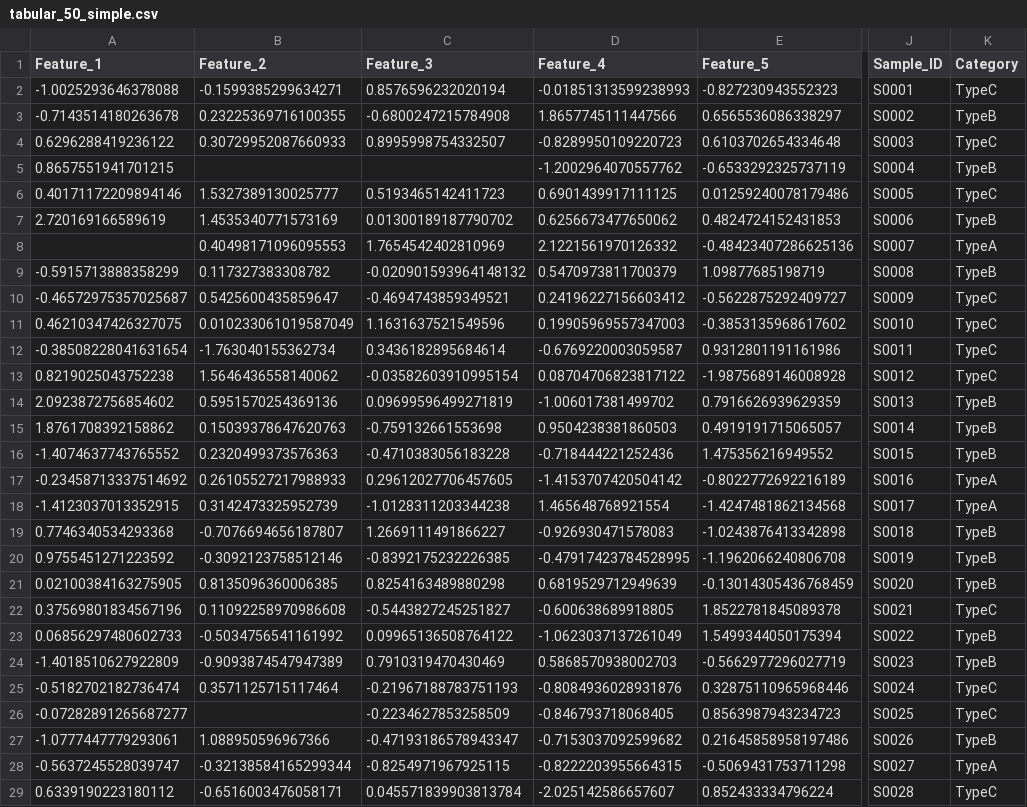
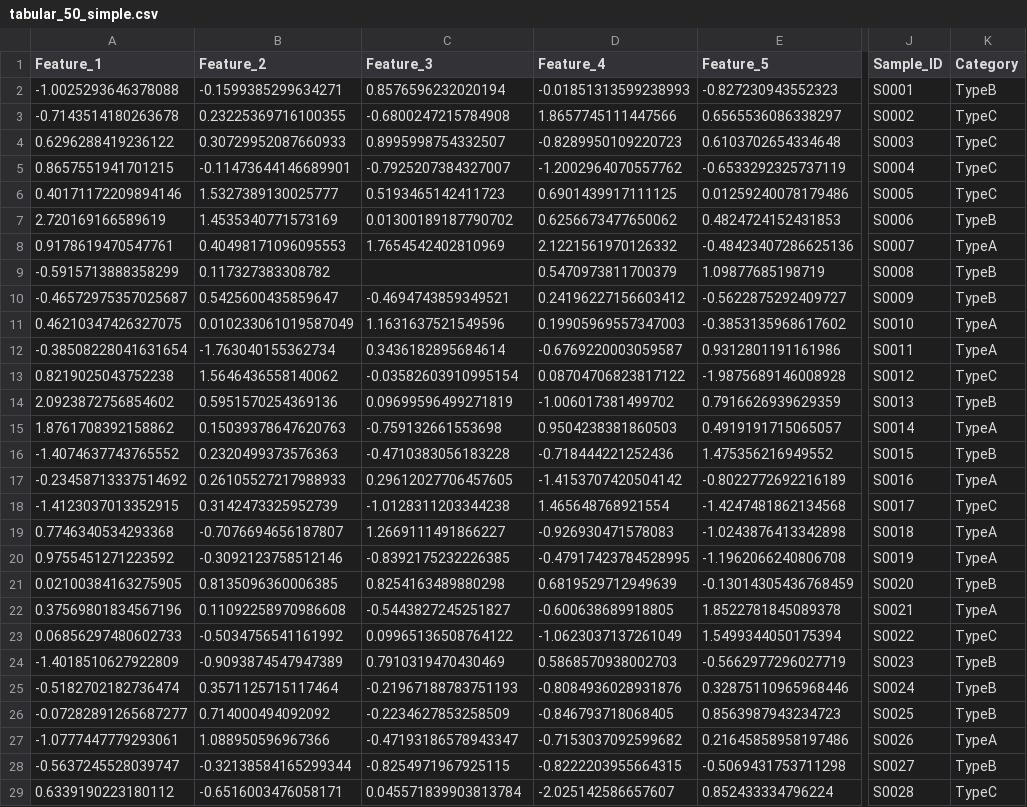
Before and after one commit to jckkvs/chemai2, a CSV file: data/samples/tabular_50_simple.csv, drawn as a sheet; only a part is shown, gaps mark what is left out; the diff covers the shown part only; the diff names each change by its address in the sheet, - before the commit and + after, or states it on an @@ line.

```diff
--- a/data/samples/tabular_50_simple.csv
+++ b/data/samples/tabular_50_simple.csv
-K2 (Category): TypeC
+K2 (Category): TypeB
-K3 (Category): TypeB
+K3 (Category): TypeC
-B5 (Feature_2): (empty)
+B5 (Feature_2): -0.11473644146689901
-C5 (Feature_3): (empty)
+C5 (Feature_3): -0.7925207384327007
-K5 (Category): TypeB
+K5 (Category): TypeC
-A8 (Feature_1): (empty)
+A8 (Feature_1): 0.9178619470547761
-C9 (Feature_3): -0.020901593964148132
+C9 (Feature_3): (empty)
-K10 (Category): TypeC
+K10 (Category): TypeB
-K11:K12 (Category): TypeC
+K11:K12 (Category): TypeA
-K15 (Category): TypeB
+K15 (Category): TypeA
-K18 (Category): TypeA
+K18 (Category): TypeC
-K19:K20 (Category): TypeB
+K19:K20 (Category): TypeA
-K22 (Category): TypeC
+K22 (Category): TypeA
-K23 (Category): TypeB
+K23 (Category): TypeC
-K25:K26 (Category): TypeC
+K25:K26 (Category): TypeB
-B26 (Feature_2): (empty)
+B26 (Feature_2): 0.714000494092092
-K27 (Category): TypeB
+K27 (Category): TypeA
-K28 (Category): TypeA
+K28 (Category): TypeB
```
Also changed, not shown: 21 edited cells elsewhere in this file, data/samples/mixture_100_ml.csv, data/samples/mixture_30_simple.csv, 9 other files.
